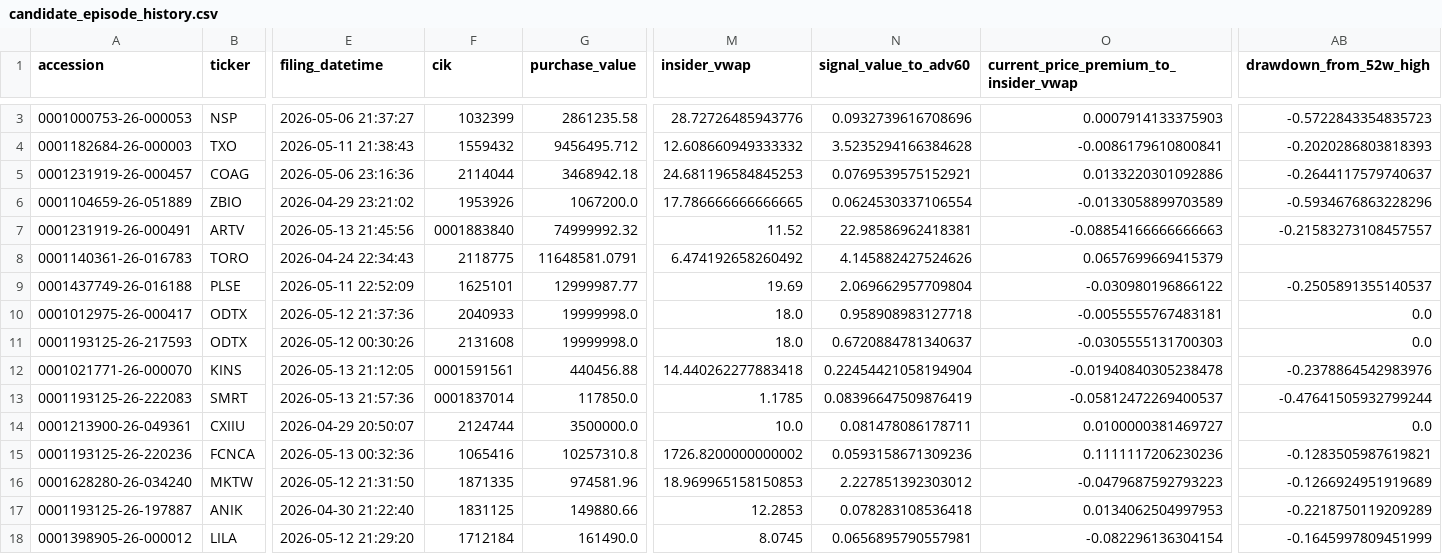
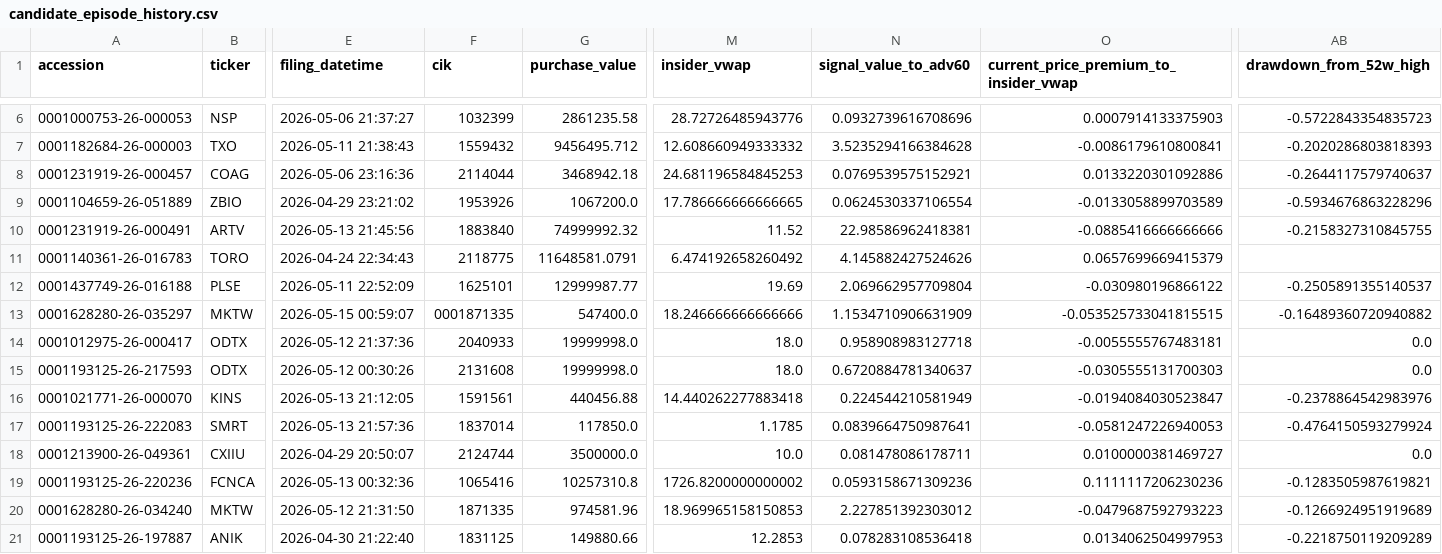
Before and after one commit to mrshu/openinsider-notifier, a CSV file: data/live/sec_daily/candidate_episode_history.csv, drawn as a sheet; only a part is shown, gaps mark what is left out; the shorter side is filled out with more unchanged rows; addresses are those after the commit; rows hold the shown columns only; the diff covers the shown part only; the diff names each change by its address in the sheet, - before the commit and + after, or states it on an @@ line.

```diff
--- a/data/live/sec_daily/candidate_episode_history.csv
+++ b/data/live/sec_daily/candidate_episode_history.csv
-F10 (cik): 0001883840
+F10 (cik): 1883840
-O10: -0.08854166666666663
+O10: -0.0885416666666666
-AB10 (drawdown_from_52w_high): -0.21583273108457557
+AB10 (drawdown_from_52w_high): -0.2158327310845755
+row 13: 0001628280-26-035297 | MKTW | 2026-05-15 00:59:07 | 0001871335 | 547400.0 | 18.246666666666666 | 1.1534710906631909 | -0.053525733041815515 | -0.16489360720940882
-F16 (cik): 0001591561
+F16 (cik): 1591561
-N16 (signal_value_to_adv60): 0.22454421058194904
+N16 (signal_value_to_adv60): 0.224544210581949
-O16: -0.01940840305238478
+O16: -0.0194084030523847
-F17 (cik): 0001837014
+F17 (cik): 1837014
-N17 (signal_value_to_adv60): 0.08396647509876419
+N17 (signal_value_to_adv60): 0.0839664750987641
-O17: -0.05812472269400537
+O17: -0.0581247226940053
-AB17 (drawdown_from_52w_high): -0.47641505932799244
+AB17 (drawdown_from_52w_high): -0.4764150593279924
```
Also changed, not shown: 4 added rows and 4 edited cells elsewhere in this file, data/live/sec_daily/candidate_forward_returns.csv, data/live/sec_daily/raw_form4_transactions_latest.csv, 14 other files.
